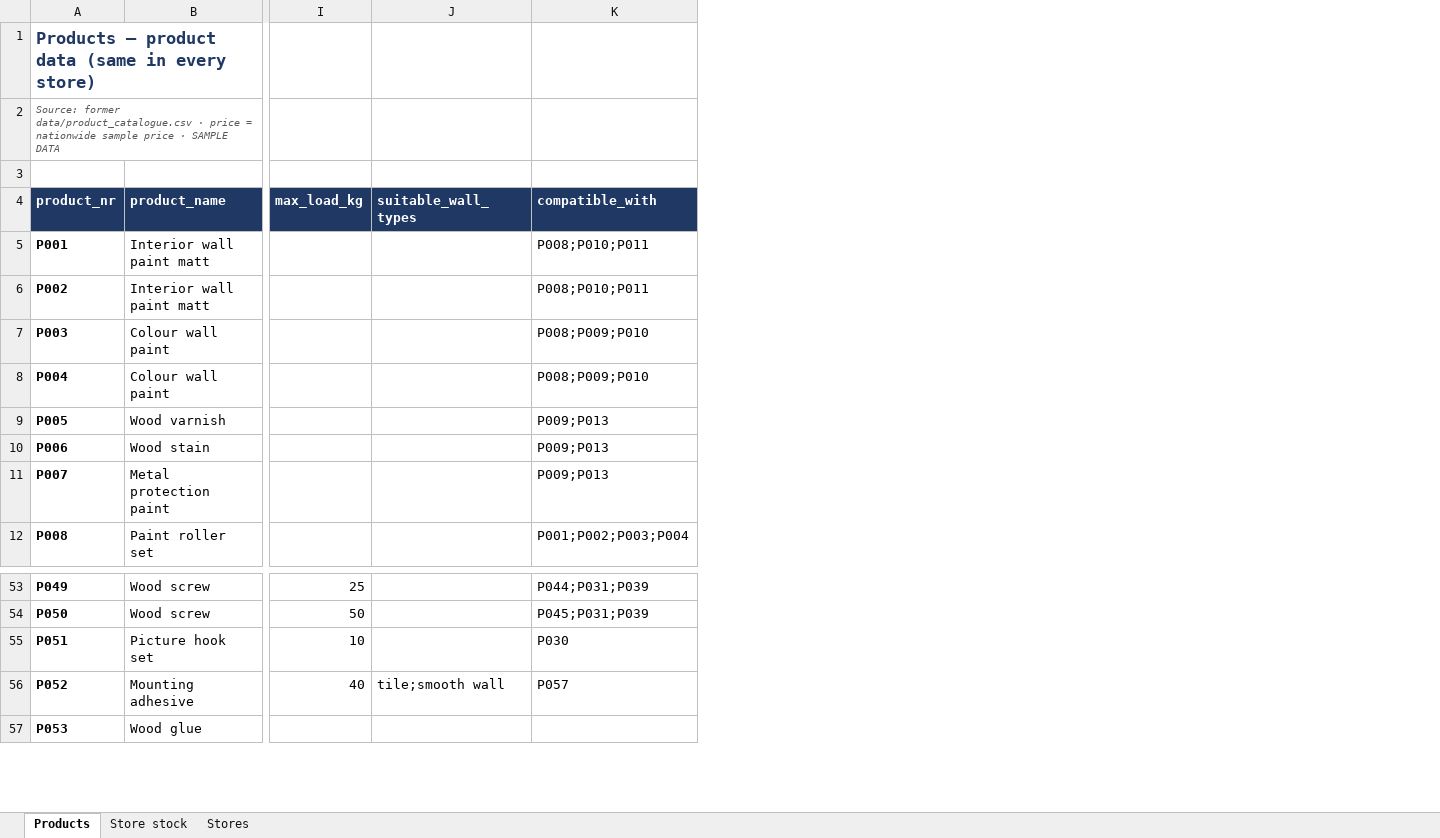
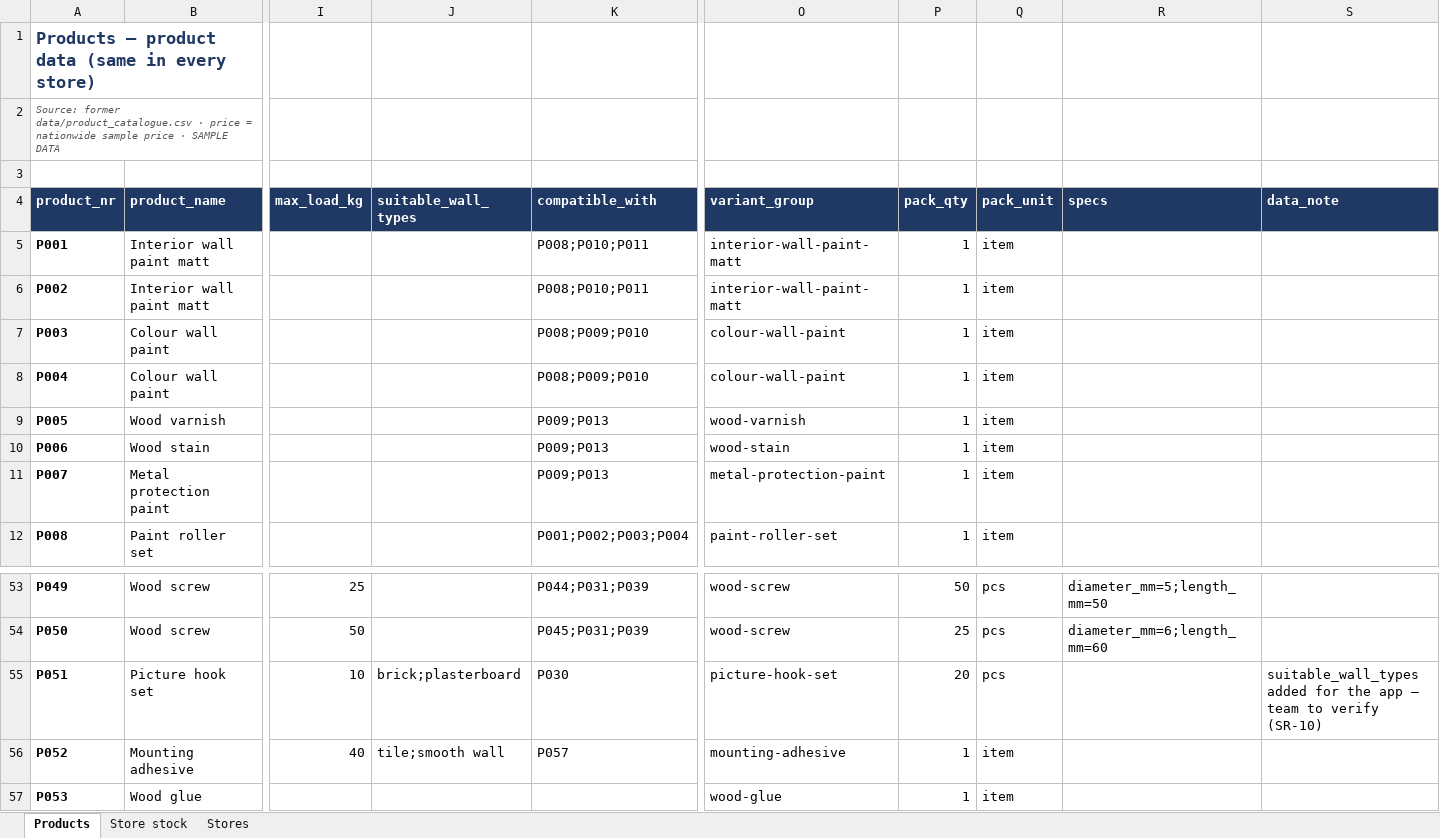
Before and after one commit to harigopi20/9_Applied-AI, an Excel workbook: data/product_catalogue.xlsx, sheet Products, drawn as a sheet; only a part is shown, gaps mark what is left out; values as stored, in another font and other column widths than the file's, no borders; the diff names each change by its address in the sheet, - before the commit and + after, or states it on an @@ line.

```diff
--- a/data/product_catalogue.xlsx (sheet Products)
+++ b/data/product_catalogue.xlsx (sheet Products)
+column O (variant_group), rows 5-12: interior-wall-paint-matt | interior-wall-paint-matt | colour-wall-paint | colour-wall-paint | wood-varnish | wood-stain | metal-protection-paint | paint-roller-set; rows 53-57: wood-screw | wood-screw | picture-hook-set | mounting-adhesive | wood-glue
+column P (pack_qty), rows 5-12: all 1; rows 53-57: 50 | 25 | 20 | 1 | 1
+column Q (pack_unit), rows 5-12: all item; rows 53-57: pcs | pcs | pcs | item | item
+column R (specs), rows 53-54: diameter_mm=5;length_mm=50 | diameter_mm=6;length_mm=60
+column S (data_note), row 55: suitable_wall_types added for the app – team to verify (SR-10)
-J55 (suitable_wall_types): (empty)
+J55 (suitable_wall_types): brick;plasterboard
```
Also changed, not shown: 16 other files.
